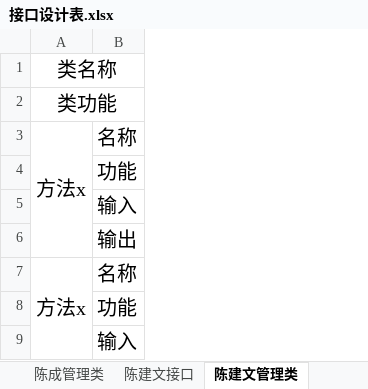
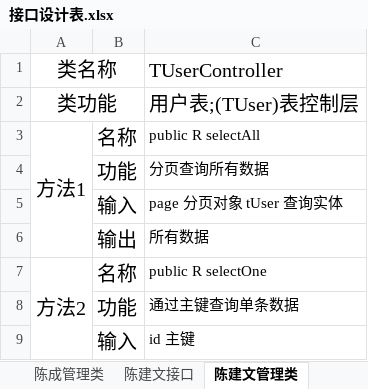
Before and after one commit to jiatawen/flowershop, an Excel workbook: 文档/接口设计表.xlsx, sheet 陈建文管理类, drawn as a sheet; only a part is shown; values as stored, in another font and other column widths than the file's, no borders; removed rows and columns are numbered as before the commit, all else as after; the diff covers the shown part only; the diff names each change by its address in the sheet, - before the commit and + after, or states it on an @@ line.

```diff
--- a/文档/接口设计表.xlsx (sheet 陈建文管理类)
+++ b/文档/接口设计表.xlsx (sheet 陈建文管理类)
-column A, rows 1-7: 类名称 | 类功能 | 方法x |  |  |  | 方法x
+column A, rows 1-7: 类名称 | 类功能 | 方法1 |  |  |  | 方法2
+column C, rows 1-9: TUserController | 用户表;(TUser)表控制层 | public R selectAll | 分页查询所有数据 | page 分页对象 tUser 查询实体 | 所有数据 | public R selectOne | 通过主键查询单条数据 | id 主键
```
Also changed, not shown: 43 added rows elsewhere in this sheet, sheet 陈建文接口, 6 other files.
